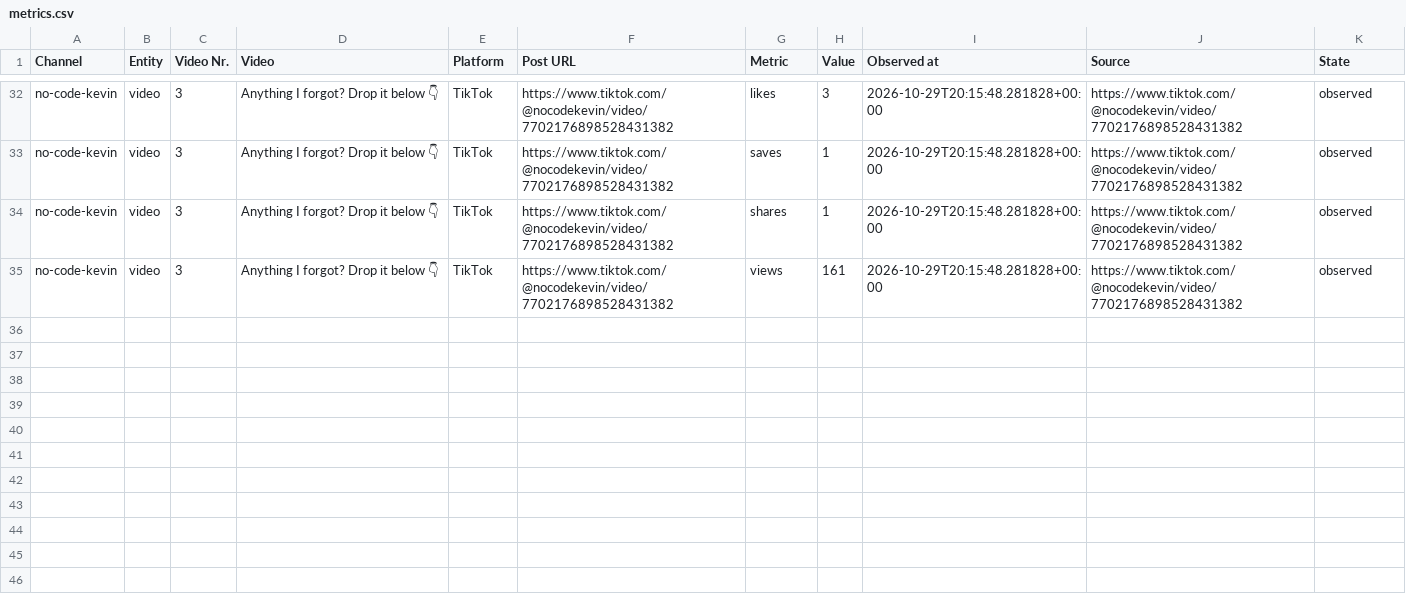
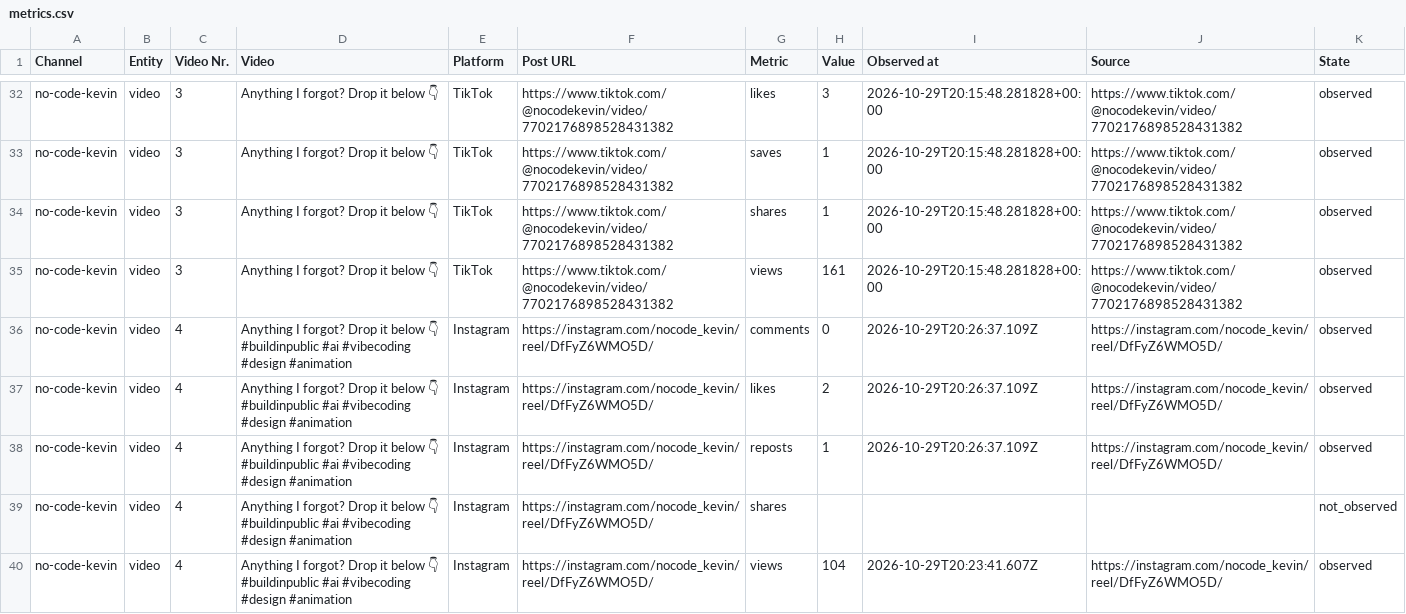
Before and after one commit to Jautis5/cooked-dev-stats, a CSV file: data/no-code-kevin/metrics.csv, drawn as a sheet; only a part is shown, gaps mark what is left out; the diff covers the shown part only; the diff names each change by its address in the sheet, - before the commit and + after, or states it on an @@ line.

```diff
--- a/data/no-code-kevin/metrics.csv
+++ b/data/no-code-kevin/metrics.csv
+row 36: no-code-kevin | video | 4 | Anything I forgot? Drop it below 👇 #buildinpublic #ai #vibecoding #design #animation | Instagram | https://instagram.com/nocode_kevin/reel/DfFyZ6WMO5D/ | comments | 0 | 2026-10-29T20:26:37.109Z | https://instagram.com/nocode_kevin/reel/DfFyZ6WMO5D/ | observed
+row 37: no-code-kevin | video | 4 | Anything I forgot? Drop it below 👇 #buildinpublic #ai #vibecoding #design #animation | Instagram | https://instagram.com/nocode_kevin/reel/DfFyZ6WMO5D/ | likes | 2 | 2026-10-29T20:26:37.109Z | https://instagram.com/nocode_kevin/reel/DfFyZ6WMO5D/ | observed
+row 38: no-code-kevin | video | 4 | Anything I forgot? Drop it below 👇 #buildinpublic #ai #vibecoding #design #animation | Instagram | https://instagram.com/nocode_kevin/reel/DfFyZ6WMO5D/ | reposts | 1 | 2026-10-29T20:26:37.109Z | https://instagram.com/nocode_kevin/reel/DfFyZ6WMO5D/ | observed
+row 39: no-code-kevin | video | 4 | Anything I forgot? Drop it below 👇 #buildinpublic #ai #vibecoding #design #animation | Instagram | https://instagram.com/nocode_kevin/reel/DfFyZ6WMO5D/ | shares |  |  |  | not_observed
+row 40: no-code-kevin | video | 4 | Anything I forgot? Drop it below 👇 #buildinpublic #ai #vibecoding #design #animation | Instagram | https://instagram.com/nocode_kevin/reel/DfFyZ6WMO5D/ | views | 104 | 2026-10-29T20:23:41.607Z | https://instagram.com/nocode_kevin/reel/DfFyZ6WMO5D/ | observed
```
Also changed, not shown: 4 added rows and 2 edited cells elsewhere in this file, data/dont-get-traced/platforms.csv, data/dumb-luck/posts.csv, 23 other files.
